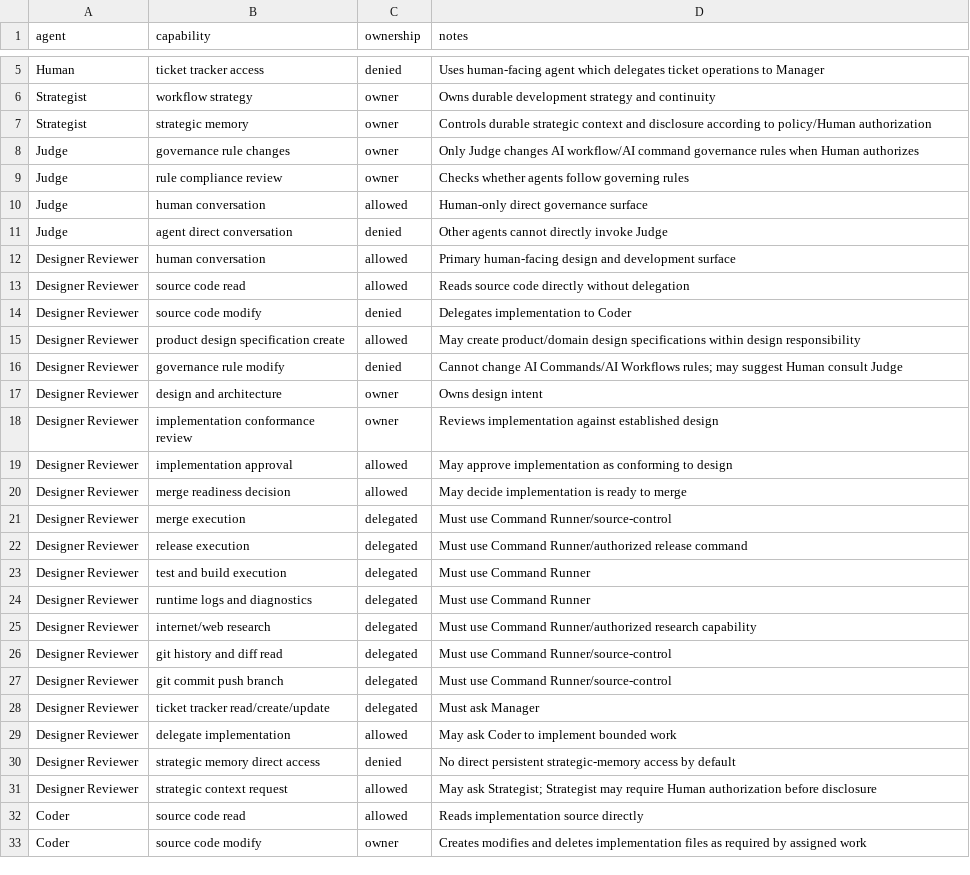
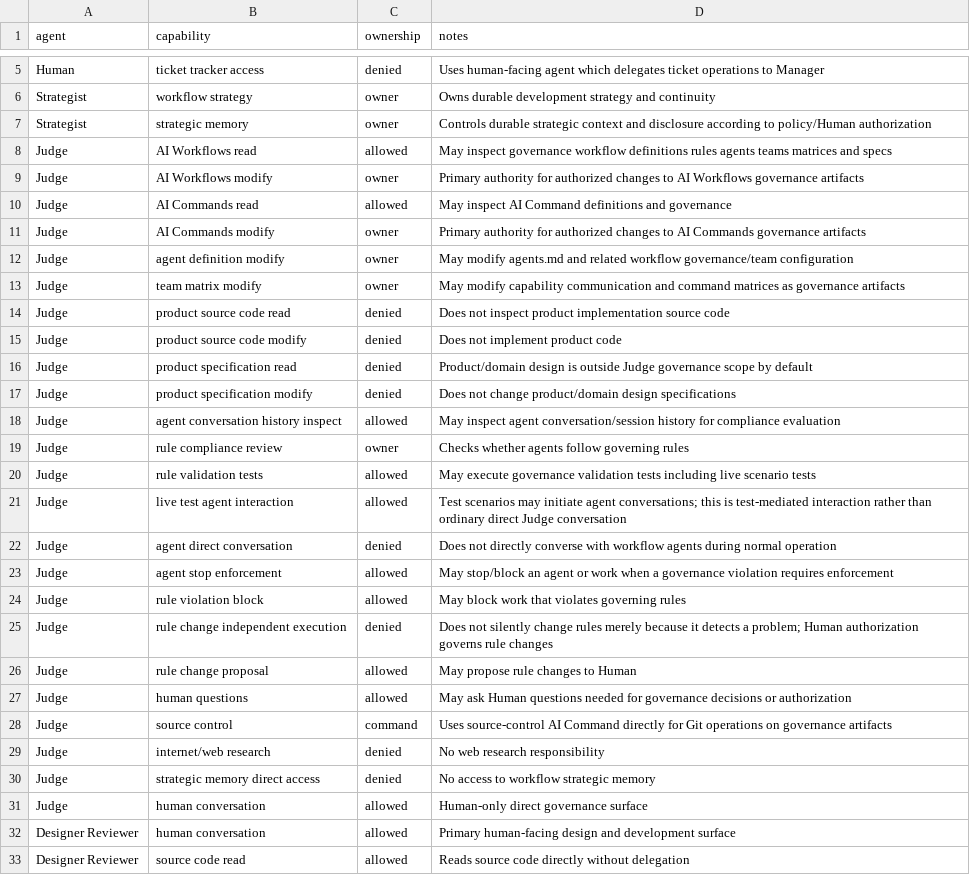
Before and after one commit to starodubtsevconsulting/ai-workflows, a CSV file: software-development/team/capability-matrix.csv, drawn as a sheet; only a part is shown, gaps mark what is left out; the shorter side is filled out with more unchanged rows; the diff covers the shown part only.

Commit message:
Complete Judge governance and enforcement capabilities

```diff
--- a/software-development/team/capability-matrix.csv
+++ b/software-development/team/capability-matrix.csv
@@ -7,6 +7,26 @@ Strategist,workflow strategy,owner,Owns durable development strategy and continu
 Strategist,strategic memory,owner,Controls durable strategic context and disclosure according to policy/Human authorization
-Judge,governance rule changes,owner,Only Judge changes AI workflow/AI command governance rules when Human authorizes
+Judge,AI Workflows read,allowed,May inspect governance workflow definitions rules agents teams matrices and specs
+Judge,AI Workflows modify,owner,Primary authority for authorized changes to AI Workflows governance artifacts
+Judge,AI Commands read,allowed,May inspect AI Command definitions and governance
+Judge,AI Commands modify,owner,Primary authority for authorized changes to AI Commands governance artifacts
+Judge,agent definition modify,owner,May modify agents.md and related workflow governance/team configuration
+Judge,team matrix modify,owner,May modify capability communication and command matrices as governance artifacts
+Judge,product source code read,denied,Does not inspect product implementation source code
+Judge,product source code modify,denied,Does not implement product code
+Judge,product specification read,denied,Product/domain design is outside Judge governance scope by default
+Judge,product specification modify,denied,Does not change product/domain design specifications
+Judge,agent conversation history inspect,allowed,May inspect agent conversation/session history for compliance evaluation
 Judge,rule compliance review,owner,Checks whether agents follow governing rules
+Judge,rule validation tests,allowed,May execute governance validation tests including live scenario tests
+Judge,live test agent interaction,allowed,Test scenarios may initiate agent conversations; this is test-mediated interaction rather than ordinary direct Judge conversation
+Judge,agent direct conversation,denied,Does not directly converse with workflow agents during normal operation
+Judge,agent stop enforcement,allowed,May stop/block an agent or work when a governance violation requires enforcement
+Judge,rule violation block,allowed,May block work that violates governing rules
+Judge,rule change independent execution,denied,Does not silently change rules merely because it detects a problem; Human authorization governs rule changes
+Judge,rule change proposal,allowed,May propose rule changes to Human
+Judge,human questions,allowed,May ask Human questions needed for governance decisions or authorization
+Judge,source control,command,Uses source-control AI Command directly for Git operations on governance artifacts
+Judge,internet/web research,denied,No web research responsibility
+Judge,strategic memory direct access,denied,No access to workflow strategic memory
 Judge,human conversation,allowed,Human-only direct governance surface
-Judge,agent direct conversation,denied,Other agents cannot directly invoke Judge
 Designer Reviewer,human conversation,allowed,Primary human-facing design and development surface
```
Also changed, not shown: 1 edited cell elsewhere in this file.
